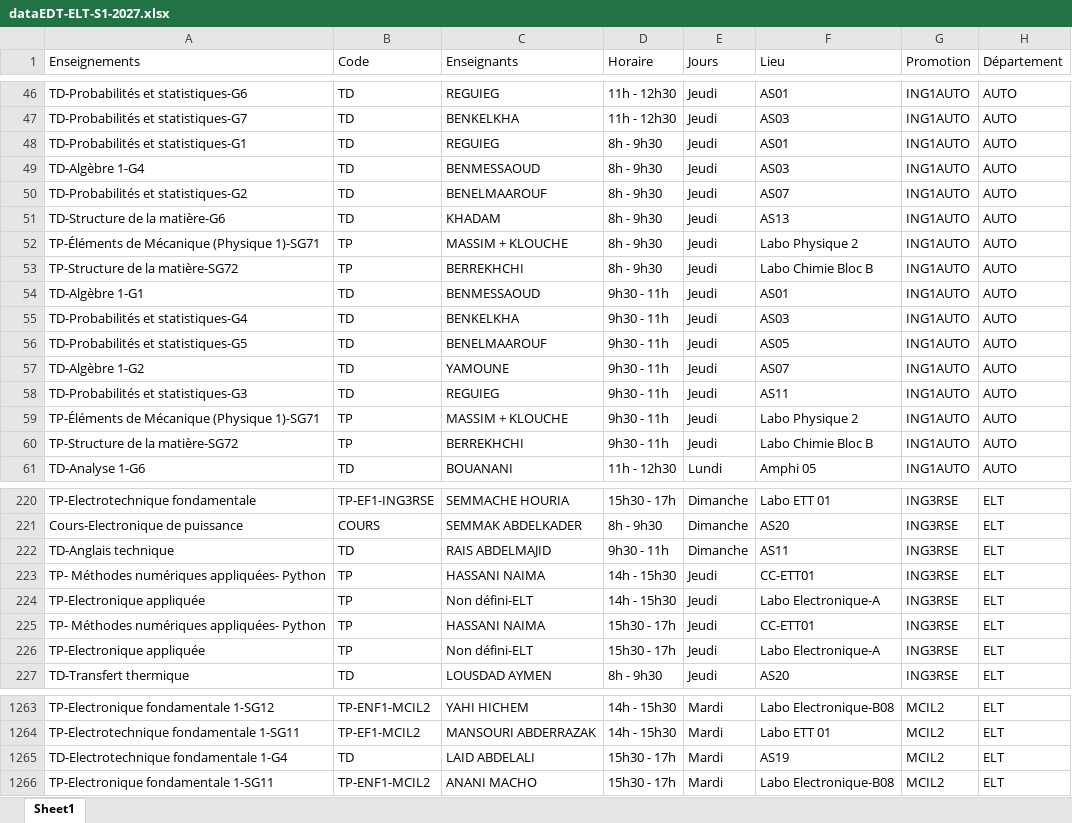
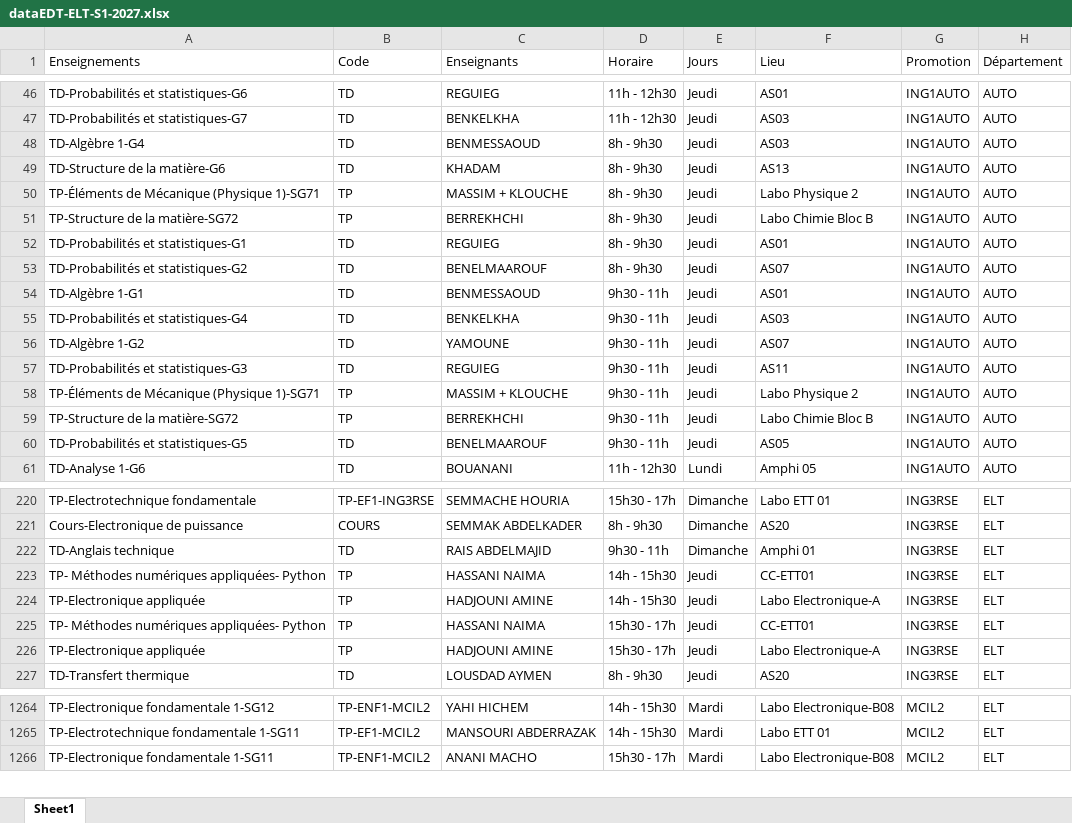
Before and after one commit to EDT-ELT-DEPARTMENT/Emplois-du-temps-2026-2027, an Excel workbook: dataEDT-ELT-S1-2027.xlsx, sheet Sheet1, drawn as a sheet; only a part is shown, gaps mark what is left out; values as stored, in another font and other column widths than the file's, no borders; removed rows and columns are numbered as before the commit, all else as after; the diff covers the shown part only; the diff names each change by its address in the sheet, - before the commit and + after, or states it on an @@ line.

```diff
--- a/dataEDT-ELT-S1-2027.xlsx (sheet Sheet1)
+++ b/dataEDT-ELT-S1-2027.xlsx (sheet Sheet1)
@@ row 48 moved to row 52: TD-Probabilités et statistiques-G1 @@
@@ row 50 moved to row 53: TD-Probabilités et statistiques-G2 @@
@@ row 56 moved to row 60: TD-Probabilités et statistiques-G5 @@
-F222 (Lieu): AS11
+F222 (Lieu): Amphi 01
-C224 (Enseignants): Non défini-ELT
+C224 (Enseignants): HADJOUNI AMINE
-C226 (Enseignants): Non défini-ELT
+C226 (Enseignants): HADJOUNI AMINE
-row 1265: TD-Electrotechnique fondamentale 1-G4 | TD | LAID ABDELALI | 15h30 - 17h | Mardi | AS19 | MCIL2 | ELT
```
Also changed, not shown: 7 added rows, 6 removed rows, 19 moved rows and 12 edited cells elsewhere in this sheet.
